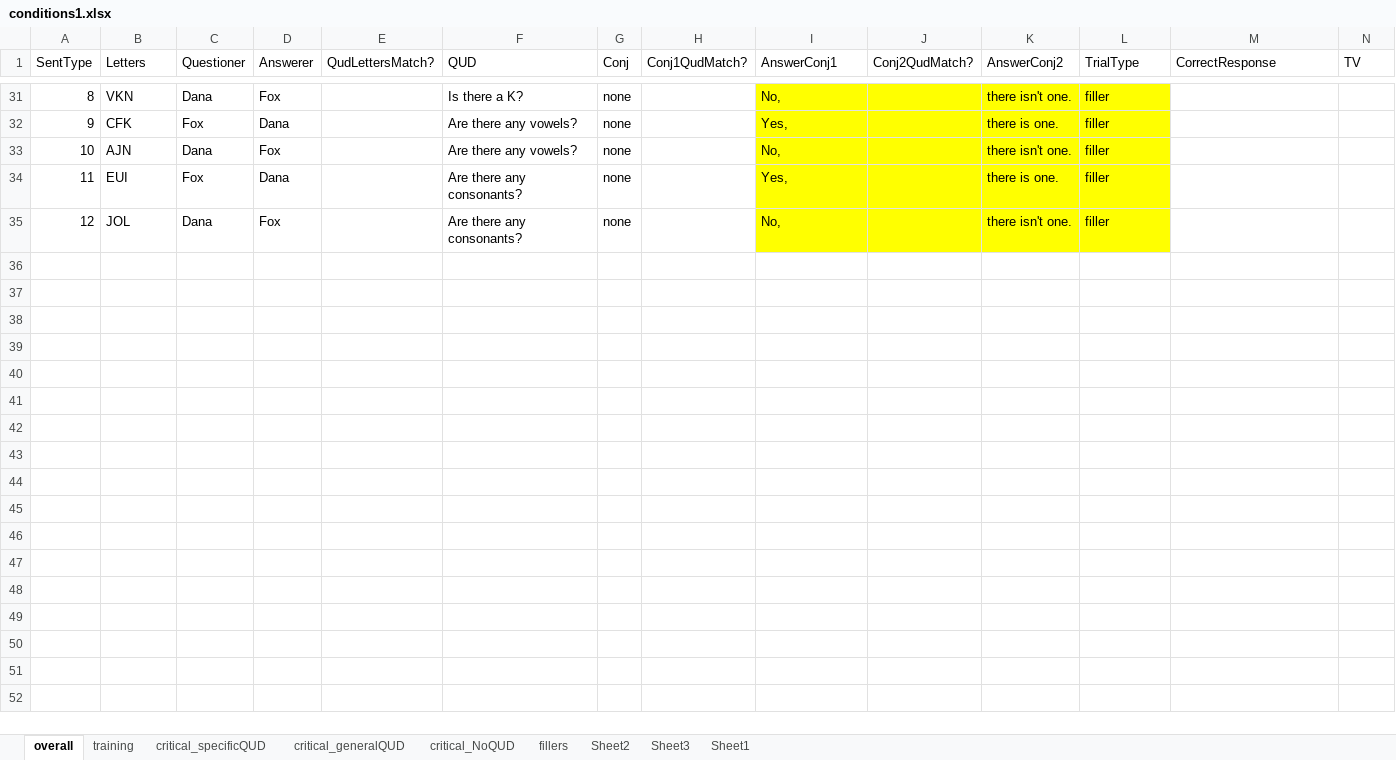
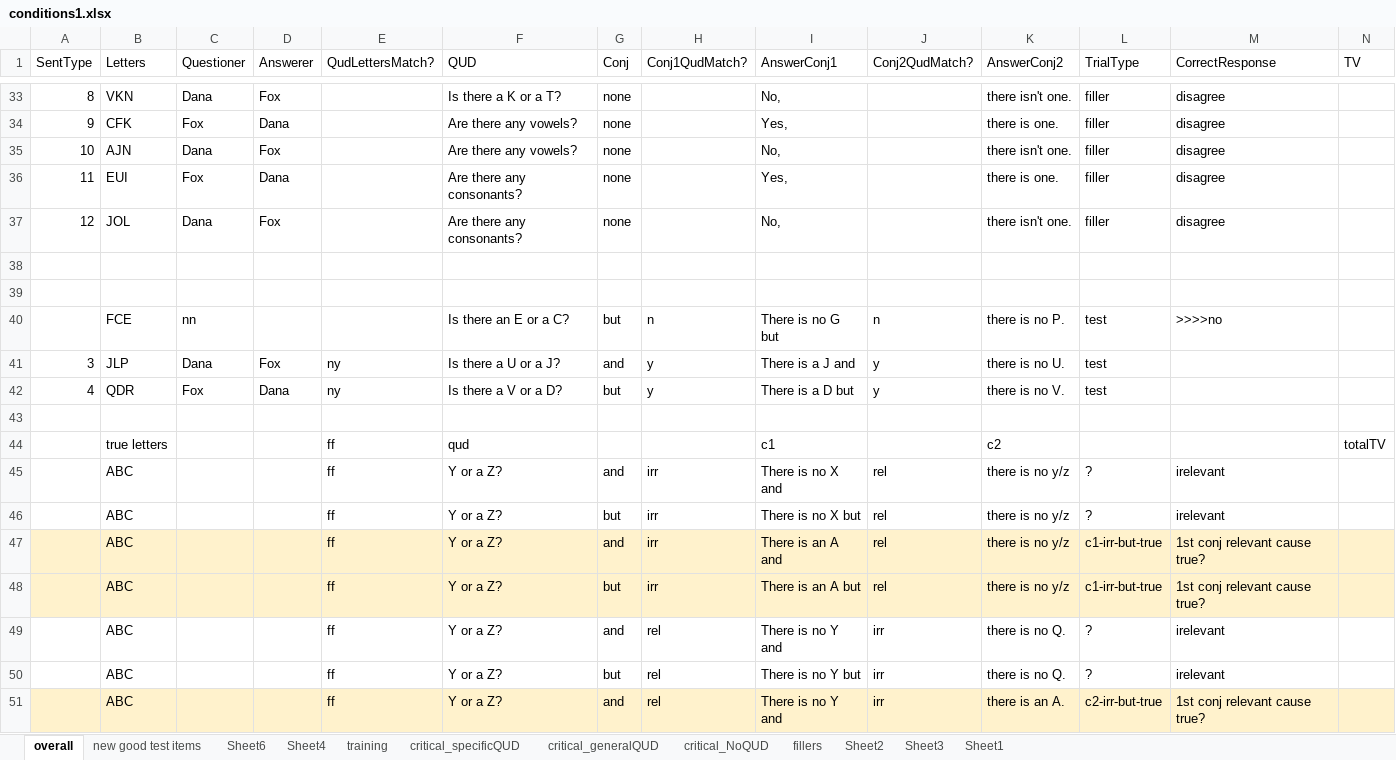
Before and after one commit to mcmoyer11/connectives-qud, an Excel workbook: notes/conditions1.xlsx, sheet overall, drawn as a sheet; only a part is shown, gaps mark what is left out; values as stored, in another font and other column widths than the file's, no borders; addresses are those after the commit; the diff covers the shown part only; the diff names each change by its address in the sheet, - before the commit and + after, or states it on an @@ line.

```diff
--- a/notes/conditions1.xlsx (sheet overall)
+++ b/notes/conditions1.xlsx (sheet overall)
+sheet tab: new good test items
+sheet tab: Sheet6
+sheet tab: Sheet4
-F33 (QUD): Is there a K?
+F33 (QUD): Is there a K or a T?
-I33:L37 fill: #FFFF00
+I33:L37 fill: none
-M33:M37 (CorrectResponse): (empty)
+M33:M37 (CorrectResponse): disagree
+row 38: (empty)
+row 39: (empty)
+row 40:  | FCE | nn |  |  | Is there an E or a C? | but | n | There is no G but | n | there is no P. | test | >>>>no
+row 41: 3 | JLP | Dana | Fox | ny | Is there a U or a J? | and | y | There is a J and | y | there is no U. | test
+row 42: 4 | QDR | Fox | Dana | ny | Is there a V or a D? | but | y | There is a D but | y | there is no V. | test
+row 43: (empty)
+row 44:  | true letters |  |  | ff | qud |  |  | c1 |  | c2 |  |  | totalTV
+row 45:  | ABC |  |  | ff | Y or a Z? | and | irr | There is no X and | rel | there is no y/z | ? | irelevant
+row 46:  | ABC |  |  | ff | Y or a Z? | but | irr | There is no X but | rel | there is no y/z | ? | irelevant
+row 47:  | ABC |  |  | ff | Y or a Z? | and | irr | There is an A and | rel | there is no y/z | c1-irr-but-true | 1st conj relevant cause true?
+row 48:  | ABC |  |  | ff | Y or a Z? | but | irr | There is an A but | rel | there is no y/z | c1-irr-but-true | 1st conj relevant cause true?
+row 49:  | ABC |  |  | ff | Y or a Z? | and | rel | There is no Y and | irr | there is no Q. | ? | irelevant
+row 50:  | ABC |  |  | ff | Y or a Z? | but | rel | There is no Y but | irr | there is no Q. | ? | irelevant
+row 51:  | ABC |  |  | ff | Y or a Z? | and | rel | There is no Y and | irr | there is an A. | c2-irr-but-true | 1st conj relevant cause true?
```
Also changed, not shown: 52 added rows, 34 edited cells and cell formats elsewhere in this sheet, sheet Sheet3, sheet critical_generalQUD, 1 other file.
